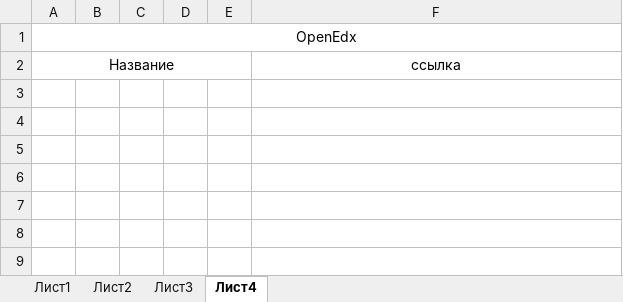
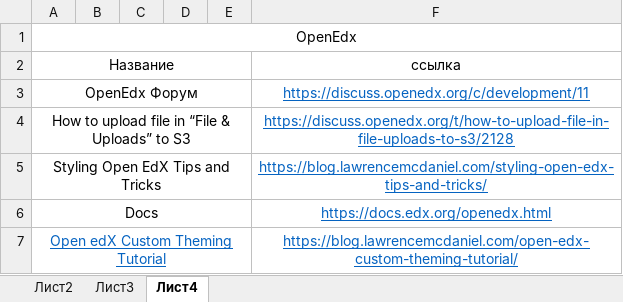
Before and after one commit to BroBezzubik/University, an Excel workbook: 3 course/Летняя практика/Ссылки.xlsx, sheet Лист4, drawn as a sheet; values as stored, in another font and other column widths than the file's, no borders; the diff names each change by its address in the sheet, - before the commit and + after, or states it on an @@ line.

```diff
--- a/3 course/Летняя практика/Ссылки.xlsx (sheet Лист4)
+++ b/3 course/Летняя практика/Ссылки.xlsx (sheet Лист4)
-sheet tab: Лист1
+row 3: OpenEdx Форум |  |  |  |  | https://discuss.openedx.org/c/development/11
+row 4: How to upload file in “File & Uploads” to S3 |  |  |  |  | https://discuss.openedx.org/t/how-to-upload-file-in-file-uploads-to-s3/2128
+row 5: Styling Open EdX Tips and Tricks |  |  |  |  | https://blog.lawrencemcdaniel.com/styling-open-edx-tips-and-tricks/
+row 6: Docs |  |  |  |  | https://docs.edx.org/openedx.html
+row 7: Open edX Custom Theming Tutorial |  |  |  |  | https://blog.lawrencemcdaniel.com/open-edx-custom-theming-tutorial/
```
Also changed, not shown: sheet Лист3, 1 other file.
